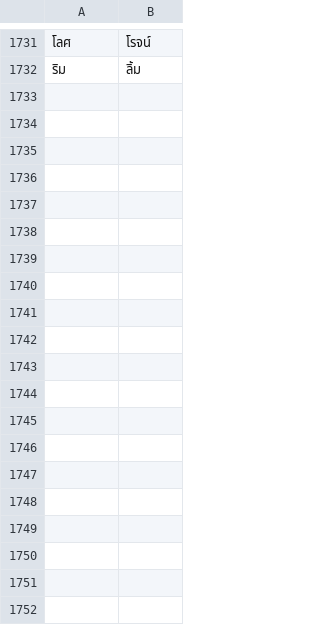
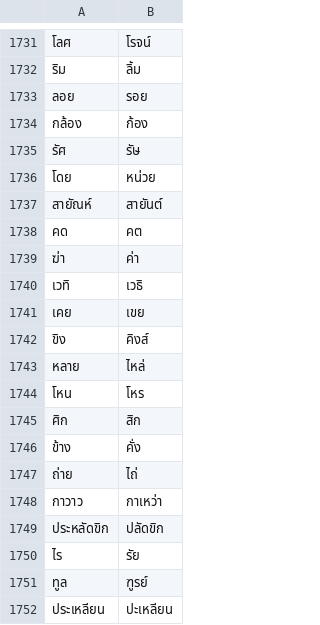
Before and after one commit to NattawutPhuddang/Annotation-metadata, a TSV file: backend/data/ListOfChange.tsv, drawn as a sheet; only a part is shown, gaps mark what is left out; the diff covers the shown part only; the diff names each change by its address in the sheet, - before the commit and + after, or states it on an @@ line.

```diff
--- a/backend/data/ListOfChange.tsv
+++ b/backend/data/ListOfChange.tsv
+row 1733: ลอย | รอย
+row 1734: กล้อง | ก้อง
+row 1735: รัศ | รัษ
+row 1736: โดย | หน่วย
+row 1737: สายัณห์ | สายันต์
+row 1738: คด | คต
+row 1739: ฆ่า | ค่า
+row 1740: เวทิ | เวธิ
+row 1741: เคย | เขย
+row 1742: ขิง | คิงส์
+row 1743: หลาย | ไหล่
+row 1744: โหน | โหร
+row 1745: ศิก | สิก
+row 1746: ข้าง | คั่ง
+row 1747: ถ่าย | ไถ่
+row 1748: กาวาว | กาเหว่า
+row 1749: ประหลัดขิก | ปลัดขิก
+row 1750: ไร | รัย
+row 1751: ทูล | ฑูรย์
+row 1752: ประเหลียน | ปะเหลียน
```
Also changed, not shown: 17 added rows elsewhere in this file, 10 other files.
